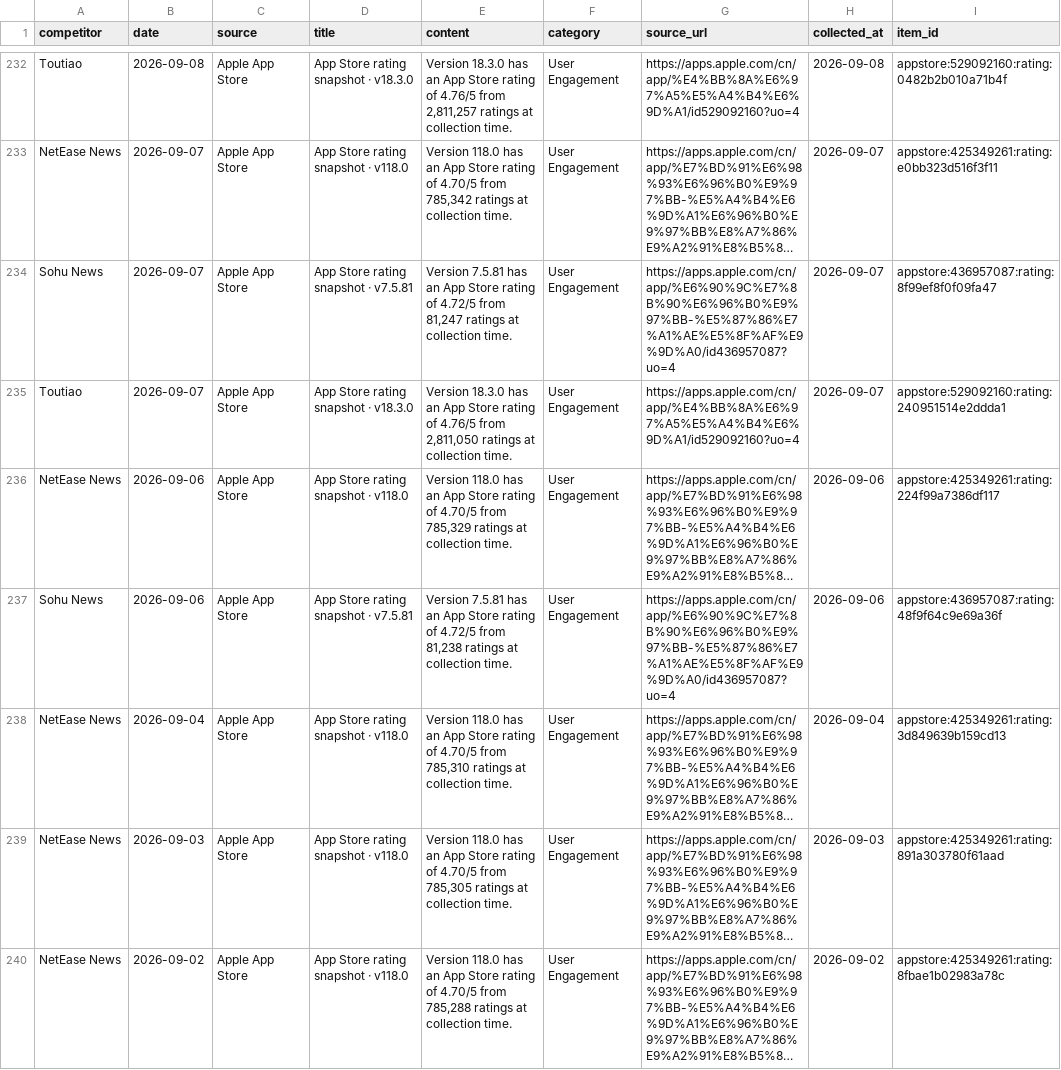
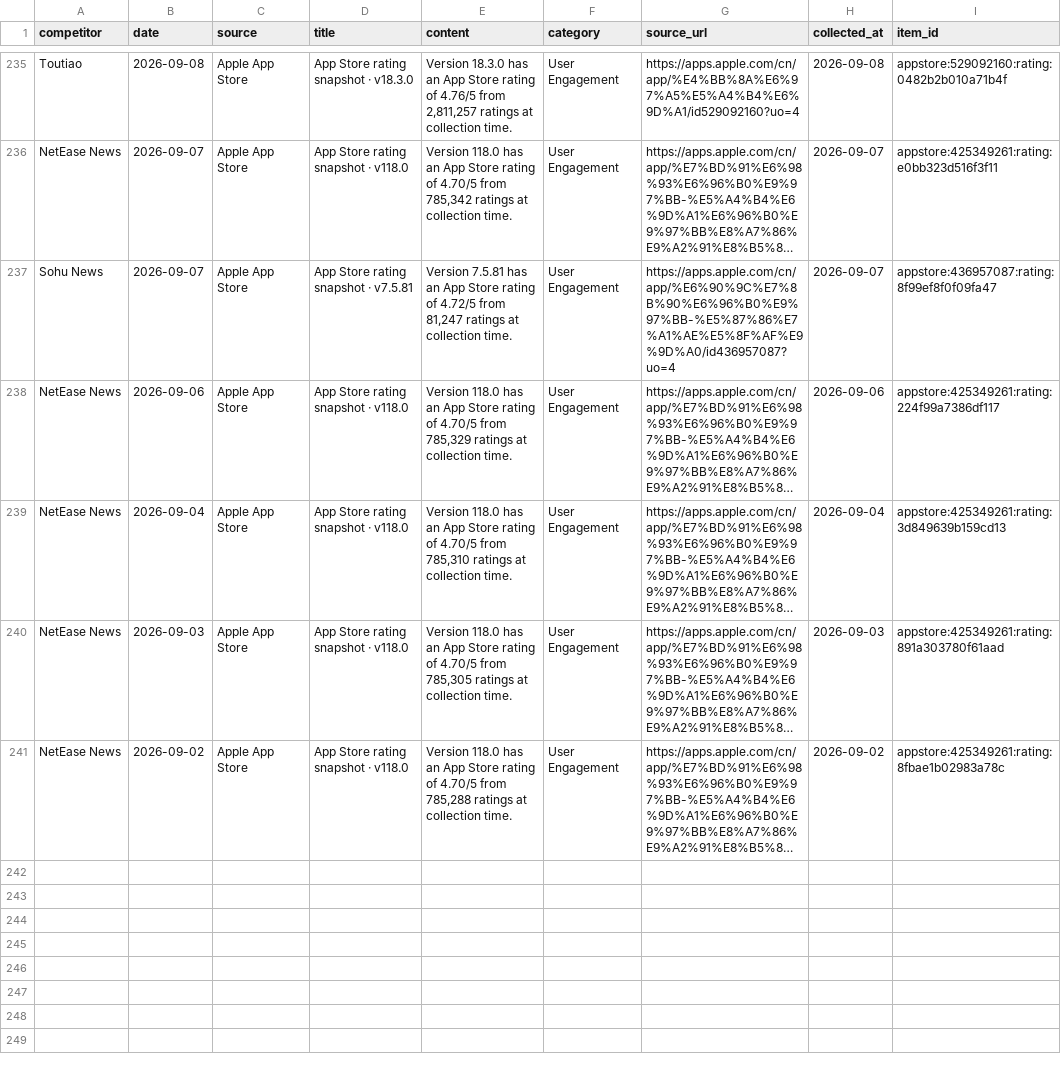
Before and after one commit to zhengyb-hub/ai-competitor-marketing-brief-agent, a CSV file: data/collected_competitor_data.csv, drawn as a sheet; only a part is shown, gaps mark what is left out; long unchanged cells end in …; removed rows and columns are numbered as before the commit, all else as after; the diff covers the shown part only; the diff names each change by its address in the sheet, - before the commit and + after, or states it on an @@ line.

```diff
--- a/data/collected_competitor_data.csv
+++ b/data/collected_competitor_data.csv
-row 235: Toutiao | 2026-09-07 | Apple App Store | App Store rating snapshot · v18.3.0 | Version 18.3.0 has an App Store rating of 4.76/5 from 2,811,050 ratings at collection time. | User Engagement | https://apps.apple.com/cn/app/%E4%BB%8A%E6%97%A5%E5%A4%B4%E6%9D%A1/id529092160?uo=4 | 2026-09-07 | appstore:529092160:rating:240951514e2ddda1
-row 237: Sohu News | 2026-09-06 | Apple App Store | App Store rating snapshot · v7.5.81 | Version 7.5.81 has an App Store rating of 4.72/5 from 81,238 ratings at collection time. | User Engagement | https://apps.apple.com/cn/app/%E6%90%9C%E7%8B%90%E6%96%B0%E9%97%BB-%E5%87%86%E7%A1%AE%E5%8F%AF%E9%9D%A0/id436957087?uo=4 | 2026-09-06 | appstore:436957087:rating:48f9f64c9e69a36f
```
Also changed, not shown: 4 added rows and 2 removed rows elsewhere in this file.
